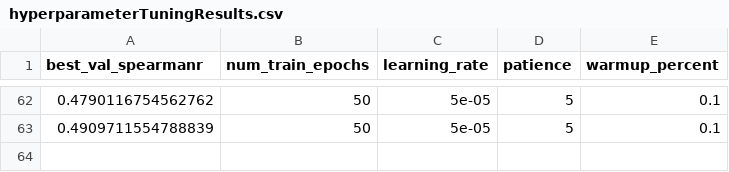
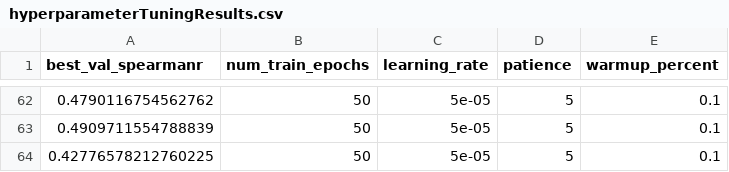
Before and after one commit to ManchesterBioinference/mRNA_LLM, a CSV file: hyperparameterTuningResults.csv, drawn as a sheet; only a part is shown, gaps mark what is left out.

```diff
--- a/hyperparameterTuningResults.csv
+++ b/hyperparameterTuningResults.csv
@@ -63 +63,2 @@ best_val_spearmanr,num_train_epochs,learning_rate,patience,warmup_percent
 0.4909711554788839,50,5e-05,5,0.1
+0.42776578212760225,50,5e-05,5,0.1
```
Also changed, not shown: dvclive/TE/plots/metrics/train/loss.tsv, dvclive/TE/plots/metrics/train/spearmanr.tsv, 12 other files.
